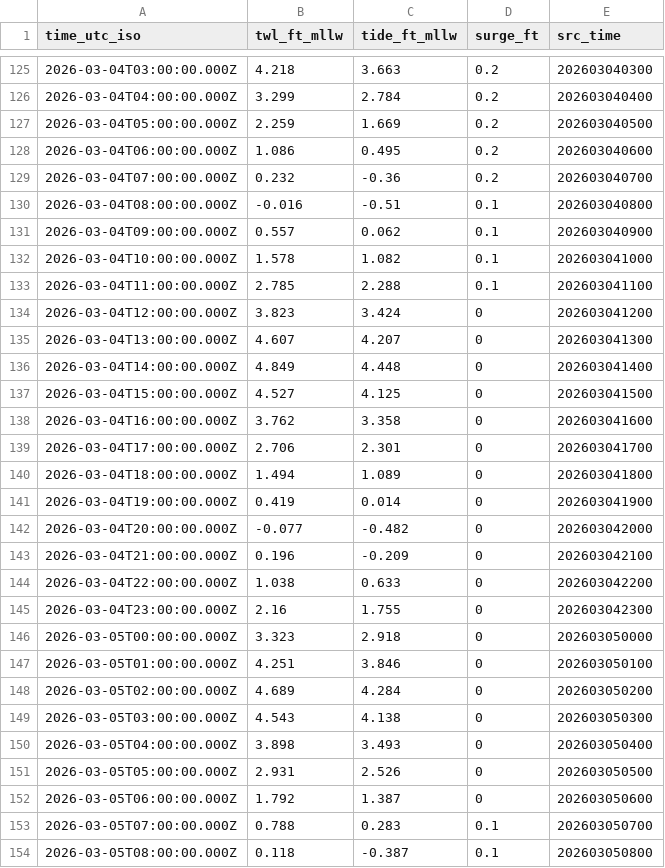
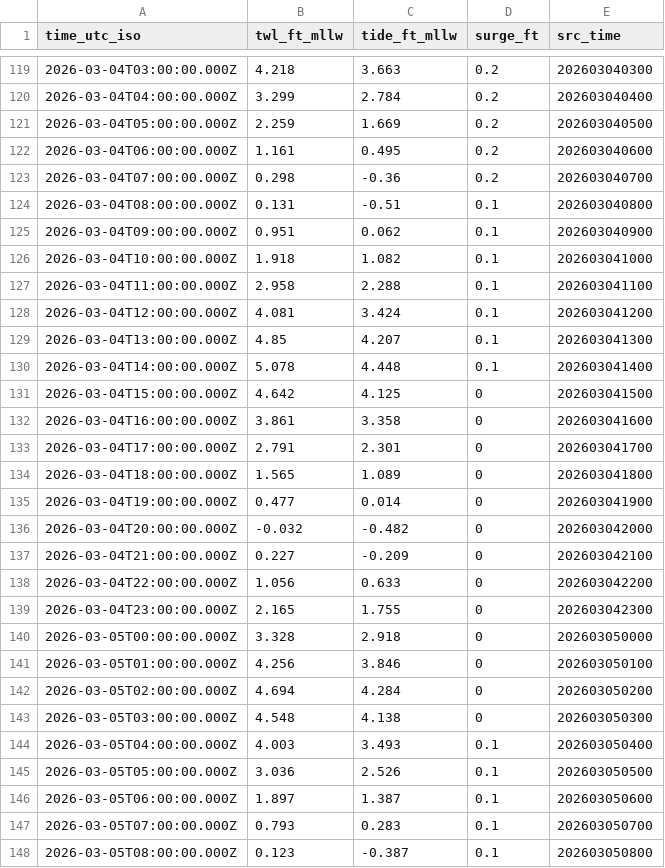
Before and after one commit to hondrospj/stoneharbortest, a CSV file: data/petss_forecast.csv, drawn as a sheet; only a part is shown, gaps mark what is left out; the diff covers the shown part only.

```diff
--- a/data/petss_forecast.csv
+++ b/data/petss_forecast.csv
@@ -127,28 +121,28 @@ time_utc_iso,twl_ft_mllw,tide_ft_mllw,surge_ft,src_time
 2026-03-04T05:00:00.000Z,2.259,1.669,0.2,202603040500
-2026-03-04T06:00:00.000Z,1.086,0.495,0.2,202603040600
-2026-03-04T07:00:00.000Z,0.232,-0.36,0.2,202603040700
-2026-03-04T08:00:00.000Z,-0.016,-0.51,0.1,202603040800
-2026-03-04T09:00:00.000Z,0.557,0.062,0.1,202603040900
-2026-03-04T10:00:00.000Z,1.578,1.082,0.1,202603041000
-2026-03-04T11:00:00.000Z,2.785,2.288,0.1,202603041100
-2026-03-04T12:00:00.000Z,3.823,3.424,0,202603041200
-2026-03-04T13:00:00.000Z,4.607,4.207,0,202603041300
-2026-03-04T14:00:00.000Z,4.849,4.448,0,202603041400
-2026-03-04T15:00:00.000Z,4.527,4.125,0,202603041500
-2026-03-04T16:00:00.000Z,3.762,3.358,0,202603041600
-2026-03-04T17:00:00.000Z,2.706,2.301,0,202603041700
-2026-03-04T18:00:00.000Z,1.494,1.089,0,202603041800
-2026-03-04T19:00:00.000Z,0.419,0.014,0,202603041900
-2026-03-04T20:00:00.000Z,-0.077,-0.482,0,202603042000
-2026-03-04T21:00:00.000Z,0.196,-0.209,0,202603042100
-2026-03-04T22:00:00.000Z,1.038,0.633,0,202603042200
-2026-03-04T23:00:00.000Z,2.16,1.755,0,202603042300
-2026-03-05T00:00:00.000Z,3.323,2.918,0,202603050000
-2026-03-05T01:00:00.000Z,4.251,3.846,0,202603050100
-2026-03-05T02:00:00.000Z,4.689,4.284,0,202603050200
-2026-03-05T03:00:00.000Z,4.543,4.138,0,202603050300
-2026-03-05T04:00:00.000Z,3.898,3.493,0,202603050400
-2026-03-05T05:00:00.000Z,2.931,2.526,0,202603050500
-2026-03-05T06:00:00.000Z,1.792,1.387,0,202603050600
-2026-03-05T07:00:00.000Z,0.788,0.283,0.1,202603050700
-2026-03-05T08:00:00.000Z,0.118,-0.387,0.1,202603050800
+2026-03-04T06:00:00.000Z,1.161,0.495,0.2,202603040600
+2026-03-04T07:00:00.000Z,0.298,-0.36,0.2,202603040700
+2026-03-04T08:00:00.000Z,0.131,-0.51,0.1,202603040800
+2026-03-04T09:00:00.000Z,0.951,0.062,0.1,202603040900
+2026-03-04T10:00:00.000Z,1.918,1.082,0.1,202603041000
+2026-03-04T11:00:00.000Z,2.958,2.288,0.1,202603041100
+2026-03-04T12:00:00.000Z,4.081,3.424,0.1,202603041200
+2026-03-04T13:00:00.000Z,4.85,4.207,0.1,202603041300
+2026-03-04T14:00:00.000Z,5.078,4.448,0.1,202603041400
+2026-03-04T15:00:00.000Z,4.642,4.125,0,202603041500
+2026-03-04T16:00:00.000Z,3.861,3.358,0,202603041600
+2026-03-04T17:00:00.000Z,2.791,2.301,0,202603041700
+2026-03-04T18:00:00.000Z,1.565,1.089,0,202603041800
+2026-03-04T19:00:00.000Z,0.477,0.014,0,202603041900
+2026-03-04T20:00:00.000Z,-0.032,-0.482,0,202603042000
+2026-03-04T21:00:00.000Z,0.227,-0.209,0,202603042100
+2026-03-04T22:00:00.000Z,1.056,0.633,0,202603042200
+2026-03-04T23:00:00.000Z,2.165,1.755,0,202603042300
+2026-03-05T00:00:00.000Z,3.328,2.918,0,202603050000
+2026-03-05T01:00:00.000Z,4.256,3.846,0,202603050100
+2026-03-05T02:00:00.000Z,4.694,4.284,0,202603050200
+2026-03-05T03:00:00.000Z,4.548,4.138,0,202603050300
+2026-03-05T04:00:00.000Z,4.003,3.493,0.1,202603050400
+2026-03-05T05:00:00.000Z,3.036,2.526,0.1,202603050500
+2026-03-05T06:00:00.000Z,1.897,1.387,0.1,202603050600
+2026-03-05T07:00:00.000Z,0.793,0.283,0.1,202603050700
+2026-03-05T08:00:00.000Z,0.123,-0.387,0.1,202603050800
```
Also changed, not shown: 6 added rows, 6 removed rows and 82 edited cells elsewhere in this file, 3 other files.
